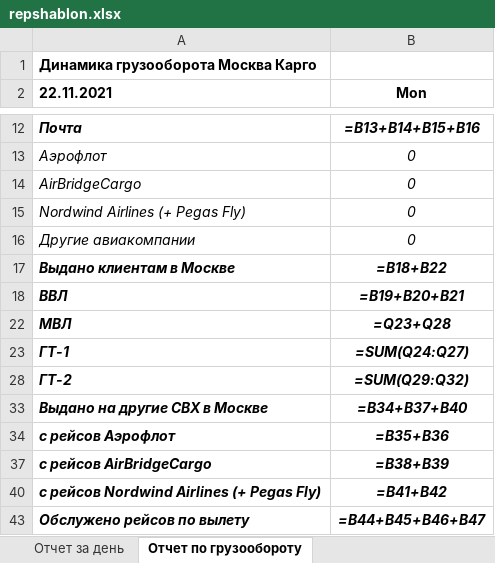
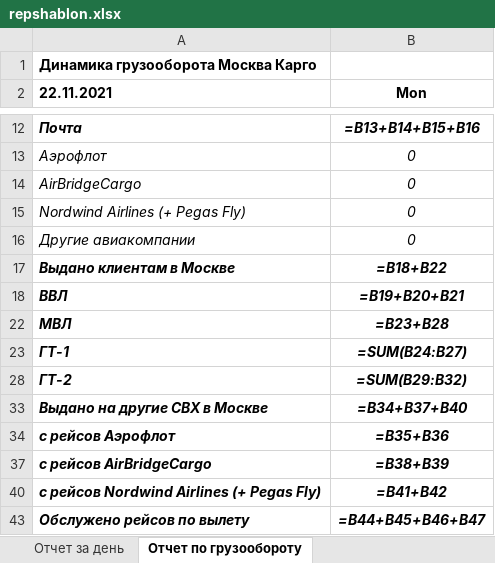
Before and after one commit to Veivan/Rep33Server, an Excel workbook: Rep33.Data/ReportsWorksheets/repshablon.xlsx, sheet Отчет по грузообороту, drawn as a sheet; only a part is shown, gaps mark what is left out; values as stored, in another font and other column widths than the file's, no borders; formulas are shown in place of their values; the diff names each change by its address in the sheet, - before the commit and + after, or states it on an @@ line.

```diff
--- a/Rep33.Data/ReportsWorksheets/repshablon.xlsx (sheet Отчет по грузообороту)
+++ b/Rep33.Data/ReportsWorksheets/repshablon.xlsx (sheet Отчет по грузообороту)
-B22 (Mon): =Q23+Q28
+B22 (Mon): =B23+B28
-B23 (Mon): =SUM(Q24:Q27)
+B23 (Mon): =SUM(B24:B27)
-B28 (Mon): =SUM(Q29:Q32)
+B28 (Mon): =SUM(B29:B32)
```
Also changed, not shown: 4 other files.
